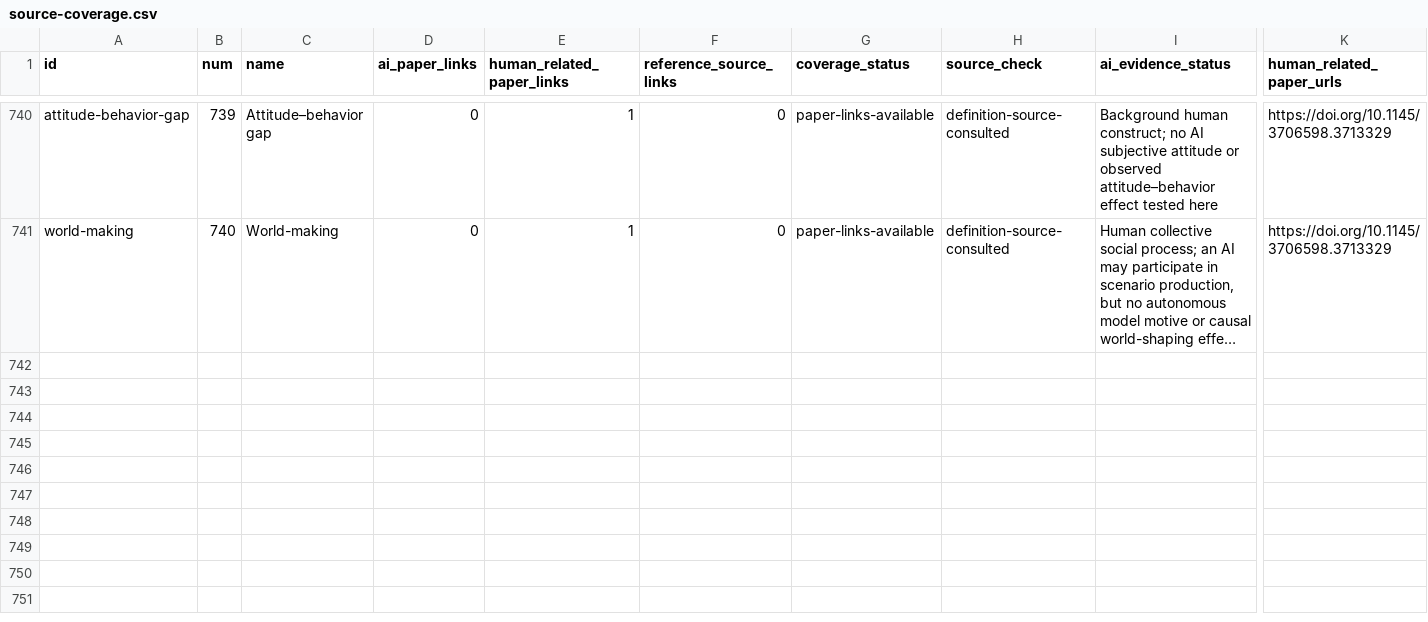
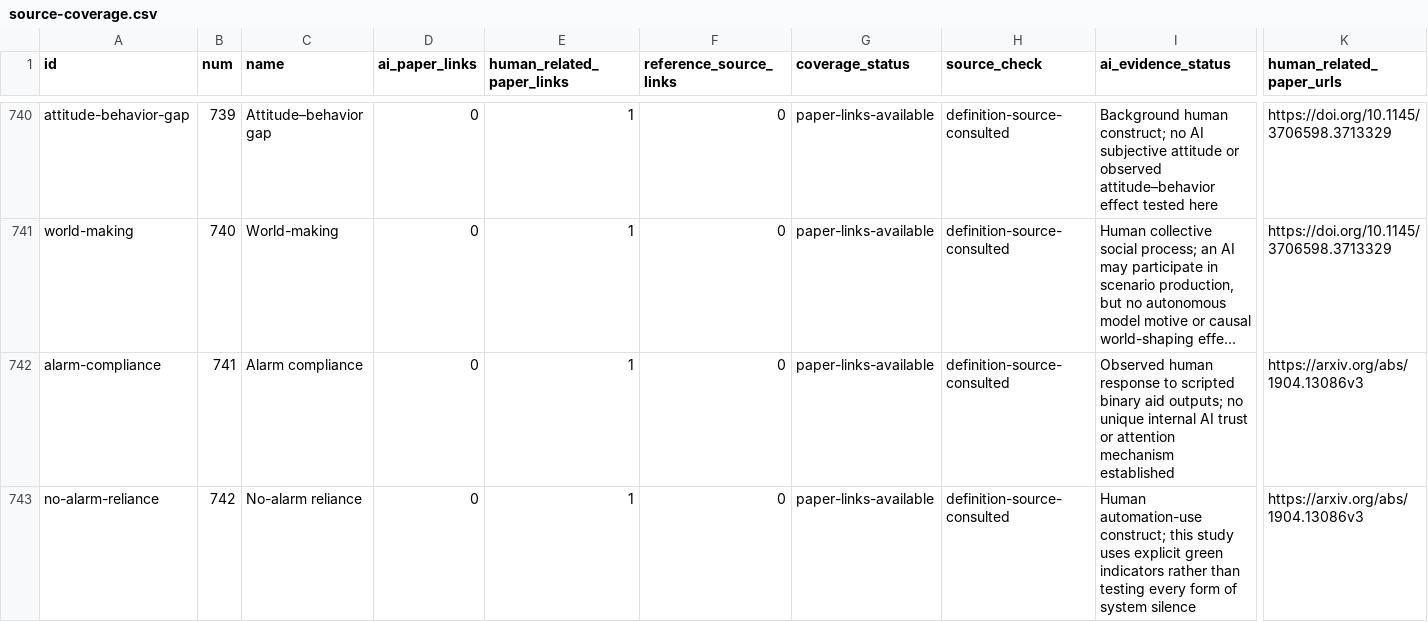
Before and after one commit to danlex/ethicalhive, a CSV file: docs/source-coverage.csv, drawn as a sheet; only a part is shown, gaps mark what is left out; long unchanged cells end in …; rows hold the shown columns only; the diff covers the shown part only; the diff names each change by its address in the sheet, - before the commit and + after, or states it on an @@ line.

Commit message:
Review PDF 240: separate alarm responses from responsibility metrics

```diff
--- a/docs/source-coverage.csv
+++ b/docs/source-coverage.csv
+row 742: alarm-compliance | 741 | Alarm compliance | 0 | 1 | 0 | paper-links-available | definition-source-consulted | Observed human response to scripted binary aid outputs; no unique internal AI trust or attention mechanism established | https://arxiv.org/abs/1904.13086v3
+row 743: no-alarm-reliance | 742 | No-alarm reliance | 0 | 1 | 0 | paper-links-available | definition-source-consulted | Human automation-use construct; this study uses explicit green indicators rather than testing every form of system silence | https://arxiv.org/abs/1904.13086v3
```
Also changed, not shown: 1 added row and 10 edited cells elsewhere in this file, 15 other files.
